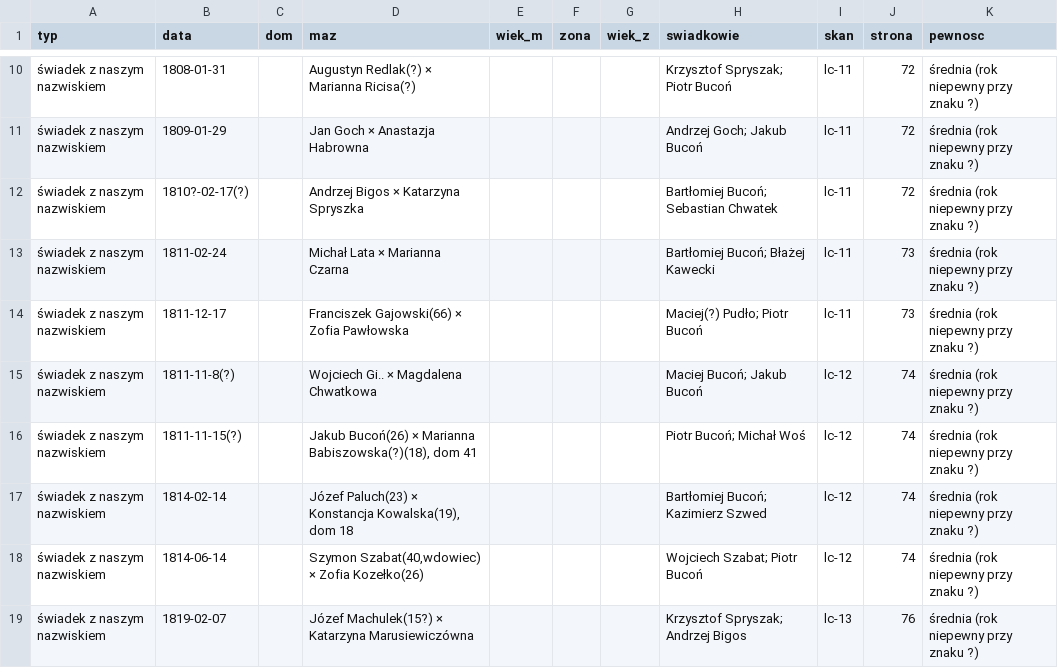
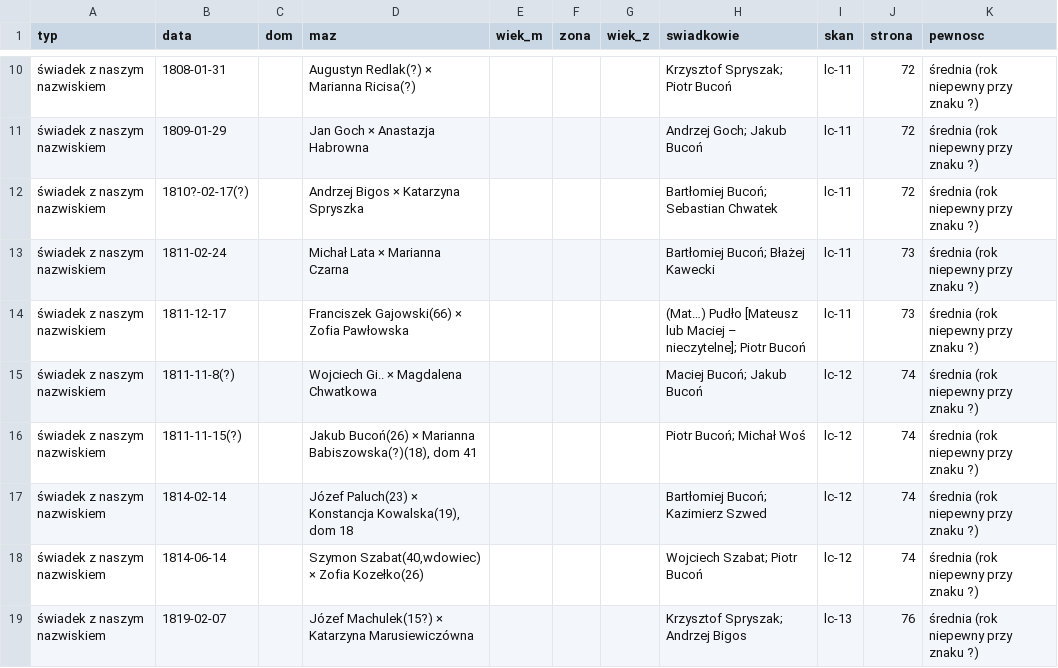
Before and after one commit to toxiconus/genealog-indexer-v7.1, a CSV file: public/konsolidacja/haiku/ODCZYTY/blinow_malzenstwa_1797-1821_odczyt_Bucon_Kopiwoda_Pudlo.csv, drawn as a sheet; only a part is shown, gaps mark what is left out.

```diff
--- a/public/konsolidacja/haiku/ODCZYTY/blinow_malzenstwa_1797-1821_odczyt_Bucon_Kopiwoda_Pudlo.csv
+++ b/public/konsolidacja/haiku/ODCZYTY/blinow_malzenstwa_1797-1821_odczyt_Bucon_Kopiwoda_Pudlo.csv
@@ -13,3 +13,3 @@
 świadek z naszym nazwiskiem;1811-02-24;;Michał Lata × Marianna Czarna;;;;"Bartłomiej Bucoń; Błażej Kawecki";lc-11;73;średnia (rok niepewny przy znaku ?)
-świadek z naszym nazwiskiem;1811-12-17;;Franciszek Gajowski(66) × Zofia Pawłowska;;;;"Maciej(?) Pudło; Piotr Bucoń";lc-11;73;średnia (rok niepewny przy znaku ?)
+świadek z naszym nazwiskiem;1811-12-17;;Franciszek Gajowski(66) × Zofia Pawłowska;;;;"(Mat…) Pudło [Mateusz lub Maciej – nieczytelne]; Piotr Bucoń";lc-11;73;średnia (rok niepewny przy znaku ?)
 świadek z naszym nazwiskiem;1811-11-8(?);;Wojciech Gi.. × Magdalena Chwatkowa;;;;"Maciej Bucoń; Jakub Bucoń";lc-12;74;średnia (rok niepewny przy znaku ?)
```
Also changed, not shown: 1 other file.
